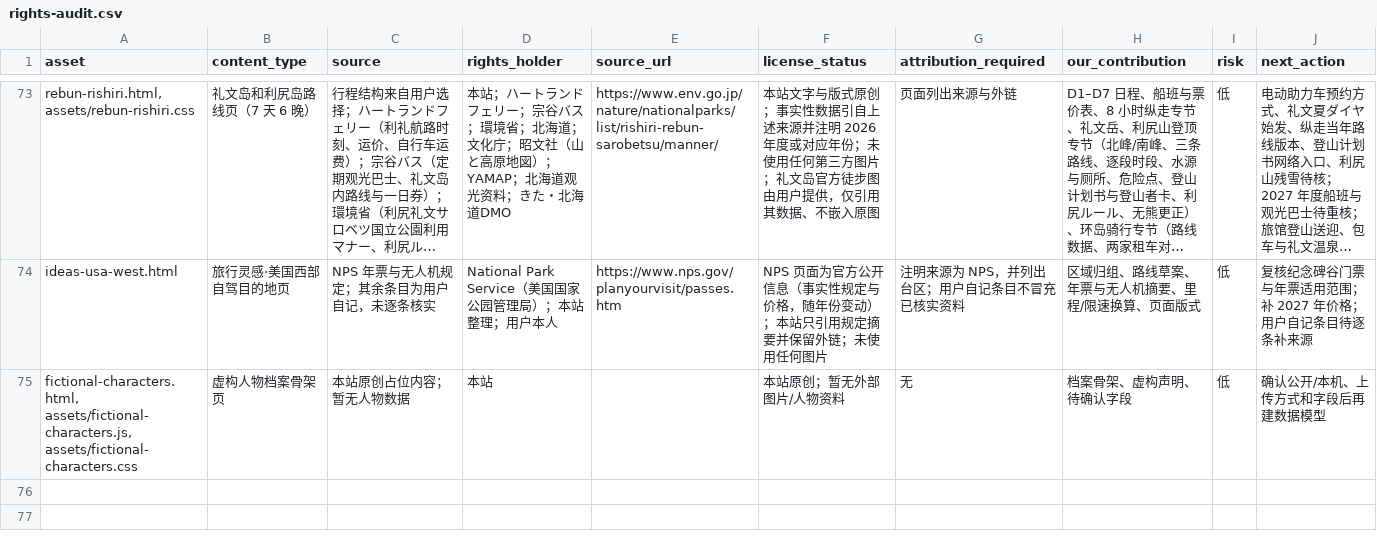
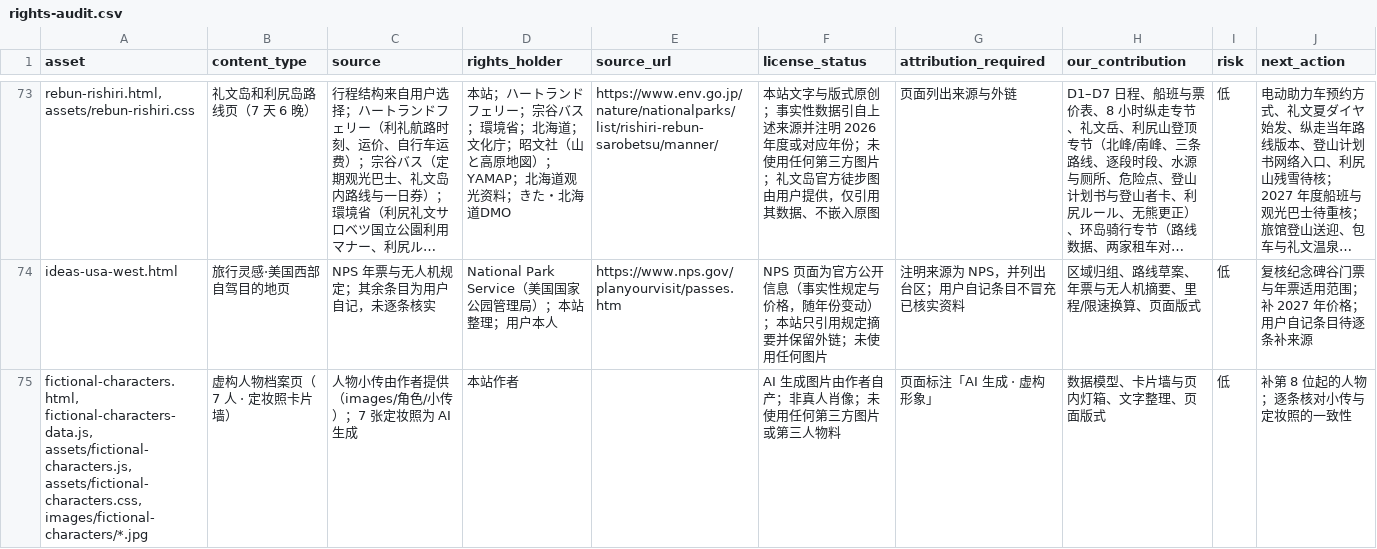
Before and after one commit to manongchopin/guobao, a CSV file: rights-audit.csv, drawn as a sheet; only a part is shown, gaps mark what is left out; long unchanged cells end in …; removed rows and columns are numbered as before the commit, all else as after; the diff names each change by its address in the sheet, - before the commit and + after, or states it on an @@ line.

Commit message:
Add seven fictional characters with portrait wall and lightbox

```diff
--- a/rights-audit.csv
+++ b/rights-audit.csv
-row 75: fictional-characters.html, assets/fictional-characters.js, assets/fictional-characters.css | 虚构人物档案骨架页 | 本站原创占位内容；暂无人物数据 | 本站 |  | 本站原创；暂无外部图片/人物资料 | 无 | 档案骨架、虚构声明、待确认字段 | 低 | 确认公开/本机、上传方式和字段后再建数据模型
+row 75: fictional-characters.html, fictional-characters-data.js, assets/fictional-characters.js, assets/fictional-characters.css, images/fictional-characters/*.jpg | 虚构人物档案页（7 人 · 定妆照卡片墙） | 人物小传由作者提供（images/角色/小传）；7 张定妆照为 AI 生成 | 本站作者 |  | AI 生成图片由作者自产；非真人肖像；未使用任何第三方图片或第三人物料 | 页面标注「AI 生成 · 虚构形象」 | 数据模型、卡片墙与页内灯箱、文字整理、页面版式 | 低 | 补第 8 位起的人物；逐条核对小传与定妆照的一致性
```
Also changed, not shown: 13 other files.
